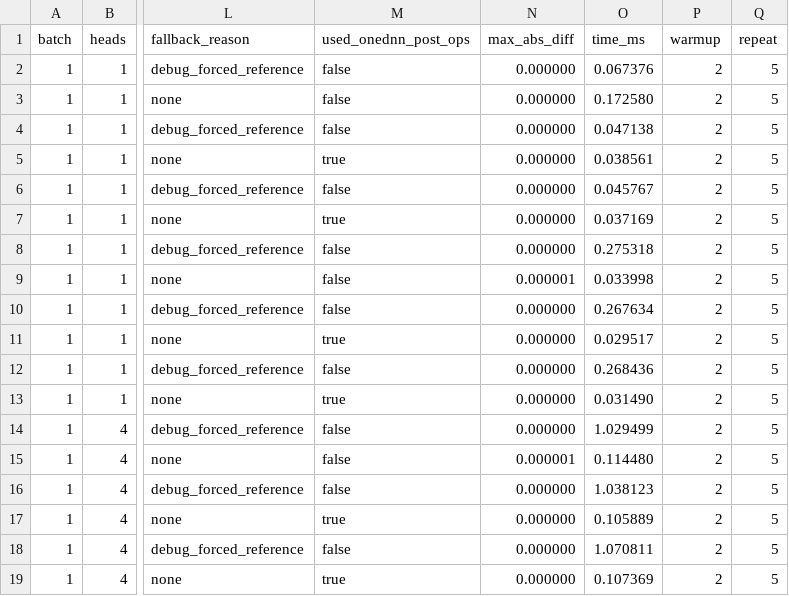
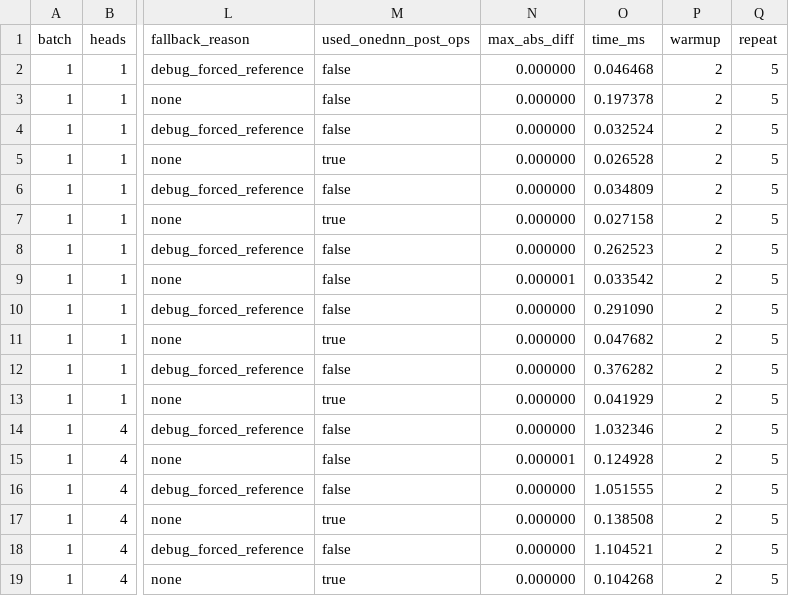
Before and after one commit to xuefenghao5121/DNN-FLASH, a CSV file: benchmarks/results/stage-1-postops/cpp-qk-postops.csv, drawn as a sheet; only a part is shown, gaps mark what is left out; the diff names each change by its address in the sheet, - before the commit and + after, or states it on an @@ line.

Commit message:
Reuse oneDNN QK post-ops execute args

```diff
--- a/benchmarks/results/stage-1-postops/cpp-qk-postops.csv
+++ b/benchmarks/results/stage-1-postops/cpp-qk-postops.csv
-O2 (time_ms): 0.067376
+O2 (time_ms): 0.046468
-O3 (time_ms): 0.172580
+O3 (time_ms): 0.197378
-O4 (time_ms): 0.047138
+O4 (time_ms): 0.032524
-O5 (time_ms): 0.038561
+O5 (time_ms): 0.026528
-O6 (time_ms): 0.045767
+O6 (time_ms): 0.034809
-O7 (time_ms): 0.037169
+O7 (time_ms): 0.027158
-O8 (time_ms): 0.275318
+O8 (time_ms): 0.262523
-O9 (time_ms): 0.033998
+O9 (time_ms): 0.033542
-O10 (time_ms): 0.267634
+O10 (time_ms): 0.291090
-O11 (time_ms): 0.029517
+O11 (time_ms): 0.047682
-O12 (time_ms): 0.268436
+O12 (time_ms): 0.376282
-O13 (time_ms): 0.031490
+O13 (time_ms): 0.041929
-O14 (time_ms): 1.029499
+O14 (time_ms): 1.032346
-O15 (time_ms): 0.114480
+O15 (time_ms): 0.124928
-O16 (time_ms): 1.038123
+O16 (time_ms): 1.051555
-O17 (time_ms): 0.105889
+O17 (time_ms): 0.138508
-O18 (time_ms): 1.070811
+O18 (time_ms): 1.104521
-O19 (time_ms): 0.107369
+O19 (time_ms): 0.104268
```
Also changed, not shown: 2 other files.
